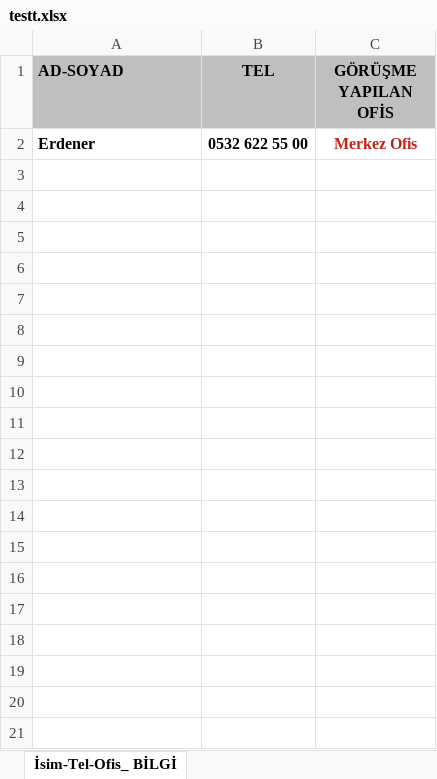
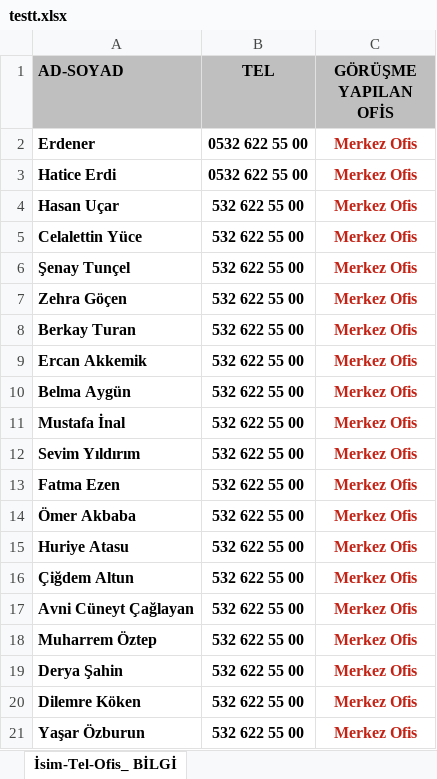
Before and after one commit to erimkun/feedback, an Excel workbook: testt.xlsx, sheet İsim-Tel-Ofis_ BİLGİ, drawn as a sheet; only a part is shown; values as stored, in another font and other column widths than the file's, no borders; the diff covers the shown part only; the diff names each change by its address in the sheet, - before the commit and + after, or states it on an @@ line.

```diff
--- a/testt.xlsx (sheet İsim-Tel-Ofis_ BİLGİ)
+++ b/testt.xlsx (sheet İsim-Tel-Ofis_ BİLGİ)
+row 3: Hatice Erdi | 0532 622 55 00 | Merkez Ofis
+row 4: Hasan Uçar | 532 622 55 00 | Merkez Ofis
+row 5: Celalettin Yüce | 532 622 55 00 | Merkez Ofis
+row 6: Şenay Tunçel | 532 622 55 00 | Merkez Ofis
+row 7: Zehra Göçen | 532 622 55 00 | Merkez Ofis
+row 8: Berkay Turan | 532 622 55 00 | Merkez Ofis
+row 9: Ercan Akkemik | 532 622 55 00 | Merkez Ofis
+row 10: Belma Aygün | 532 622 55 00 | Merkez Ofis
+row 11: Mustafa İnal | 532 622 55 00 | Merkez Ofis
+row 12: Sevim Yıldırım | 532 622 55 00 | Merkez Ofis
+row 13: Fatma Ezen | 532 622 55 00 | Merkez Ofis
+row 14: Ömer Akbaba | 532 622 55 00 | Merkez Ofis
+row 15: Huriye Atasu | 532 622 55 00 | Merkez Ofis
+row 16: Çiğdem Altun | 532 622 55 00 | Merkez Ofis
+row 17: Avni Cüneyt Çağlayan | 532 622 55 00 | Merkez Ofis
+row 18: Muharrem Öztep | 532 622 55 00 | Merkez Ofis
+row 19: Derya Şahin | 532 622 55 00 | Merkez Ofis
+row 20: Dilemre Köken | 532 622 55 00 | Merkez Ofis
+row 21: Yaşar Özburun | 532 622 55 00 | Merkez Ofis
```
Also changed, not shown: 18 added rows elsewhere in this sheet, MEMNUNİYET ANKETİ LİSTE isim tel ofis _v00.xlsx, 7 other files.
